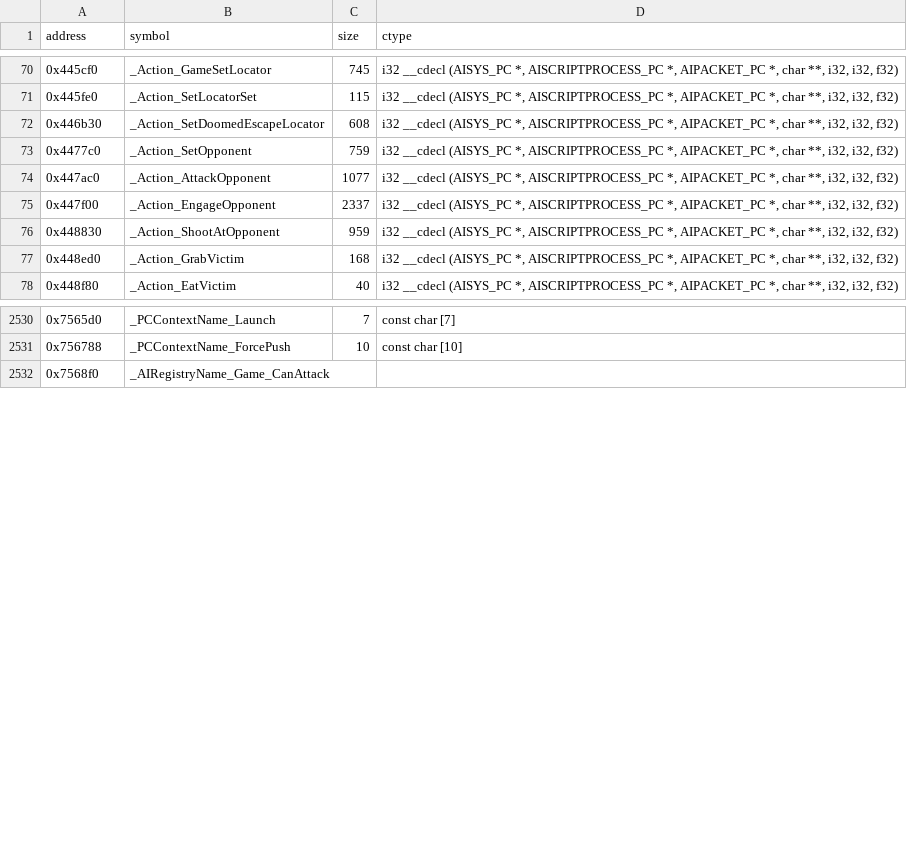
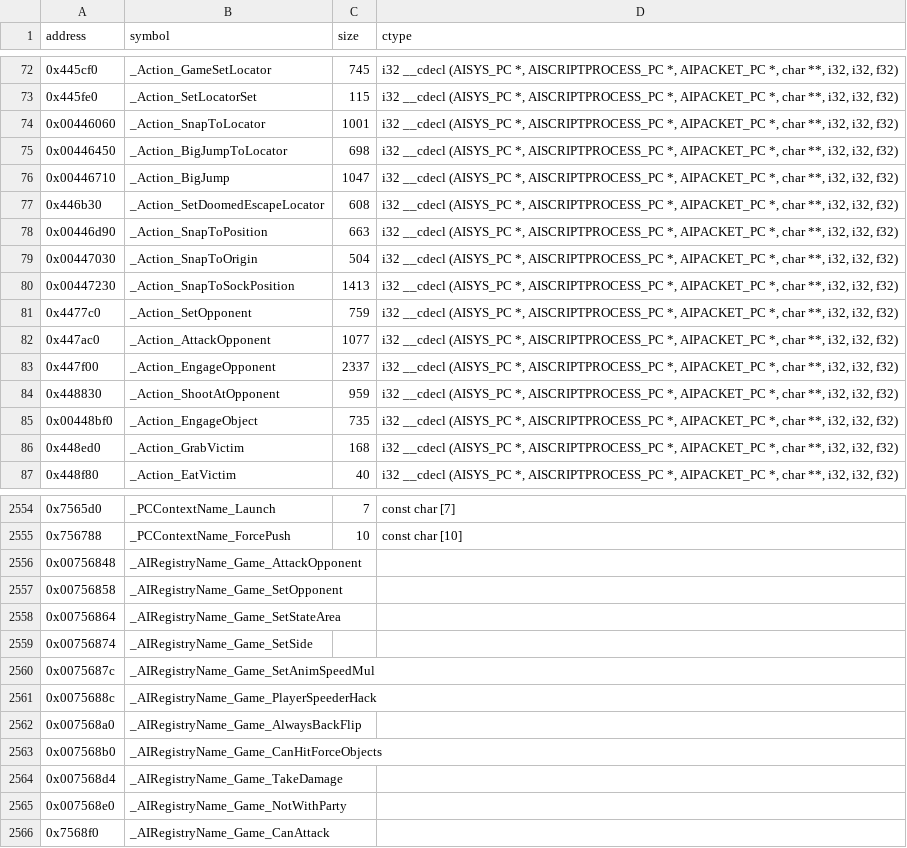
Before and after one commit to opensagadev/saga-pc, a CSV file: config/symbols.csv, drawn as a sheet; only a part is shown, gaps mark what is left out; the diff covers the shown part only.

```diff
--- a/config/symbols.csv
+++ b/config/symbols.csv
@@ -71,3 +73,9 @@ address    , symbol                                                         , si
 0x445fe0,_Action_SetLocatorSet,115,"i32 __cdecl (AISYS_PC *, AISCRIPTPROCESS_PC *, AIPACKET_PC *, char **, i32, i32, f32)"
+0x00446060 , _Action_SnapToLocator                                          , 1001  , "i32 __cdecl (AISYS_PC *, AISCRIPTPROCESS_PC *, AIPACKET_PC *, char **, i32, i32, f32)"
+0x00446450 , _Action_BigJumpToLocator                                       , 698   , "i32 __cdecl (AISYS_PC *, AISCRIPTPROCESS_PC *, AIPACKET_PC *, char **, i32, i32, f32)"
+0x00446710 , _Action_BigJump                                                , 1047  , "i32 __cdecl (AISYS_PC *, AISCRIPTPROCESS_PC *, AIPACKET_PC *, char **, i32, i32, f32)"
 0x446b30,_Action_SetDoomedEscapeLocator,608,"i32 __cdecl (AISYS_PC *, AISCRIPTPROCESS_PC *, AIPACKET_PC *, char **, i32, i32, f32)"
+0x00446d90 , _Action_SnapToPosition                                         , 663   , "i32 __cdecl (AISYS_PC *, AISCRIPTPROCESS_PC *, AIPACKET_PC *, char **, i32, i32, f32)"
+0x00447030 , _Action_SnapToOrigin                                           , 504   , "i32 __cdecl (AISYS_PC *, AISCRIPTPROCESS_PC *, AIPACKET_PC *, char **, i32, i32, f32)"
+0x00447230 , _Action_SnapToSockPosition                                     , 1413  , "i32 __cdecl (AISYS_PC *, AISCRIPTPROCESS_PC *, AIPACKET_PC *, char **, i32, i32, f32)"
 0x4477c0   , _Action_SetOpponent                                            , 759   , "i32 __cdecl (AISYS_PC *, AISCRIPTPROCESS_PC *, AIPACKET_PC *, char **, i32, i32, f32)"
@@ -76,2 +84,3 @@ address    , symbol                                                         , si
 0x448830   , _Action_ShootAtOpponent                                        , 959   , "i32 __cdecl (AISYS_PC *, AISCRIPTPROCESS_PC *, AIPACKET_PC *, char **, i32, i32, f32)"
+0x00448bf0 , _Action_EngageObject                                           , 735   , "i32 __cdecl (AISYS_PC *, AISCRIPTPROCESS_PC *, AIPACKET_PC *, char **, i32, i32, f32)"
 0x448ed0,_Action_GrabVictim,168,"i32 __cdecl (AISYS_PC *, AISCRIPTPROCESS_PC *, AIPACKET_PC *, char **, i32, i32, f32)"
@@ -2531,2 +2555,12 @@ address    , symbol                                                         , si
 0x756788   , _PCContextName_ForcePush                                       , 10    , const char [10]
+0x00756848 , _AIRegistryName_Game_AttackOpponent                            ,       , ""
+0x00756858 , _AIRegistryName_Game_SetOpponent                               ,       , ""
+0x00756864 , _AIRegistryName_Game_SetStateArea                              ,       , ""
+0x00756874 , _AIRegistryName_Game_SetSide                                   ,       , ""
+0x0075687c , _AIRegistryName_Game_SetAnimSpeedMul                           ,       , ""
+0x0075688c , _AIRegistryName_Game_PlayerSpeederHack                         ,       , ""
+0x007568a0 , _AIRegistryName_Game_AlwaysBackFlip                            ,       , ""
+0x007568b0 , _AIRegistryName_Game_CanHitForceObjects                        ,       , ""
+0x007568d4 , _AIRegistryName_Game_TakeDamage                                ,       , ""
+0x007568e0 , _AIRegistryName_Game_NotWithParty                              ,       , ""
 0x7568f0,_AIRegistryName_Game_CanAttack,,
```
Also changed, not shown: 23 added rows and 2 edited cells elsewhere in this file, 11 other files.
